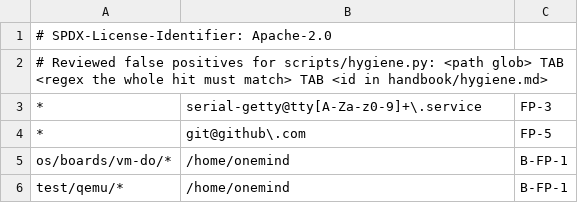
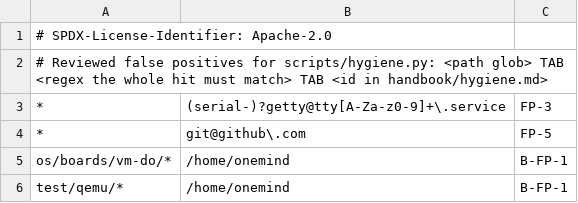
Before and after one commit to onemindos/ONEMINDOS, a TSV file: scripts/hygiene-allow.tsv, drawn as a sheet; only a part is shown.

```diff
--- a/scripts/hygiene-allow.tsv
+++ b/scripts/hygiene-allow.tsv
@@ -2,3 +2,3 @@
 # Reviewed false positives for scripts/hygiene.py: <path glob> TAB <regex the whole hit must match> TAB <id in handbook/hygiene.md>
-*	serial-getty@tty[A-Za-z0-9]+\.service	FP-3
+*	(serial-)?getty@tty[A-Za-z0-9]+\.service	FP-3
 *	git@github\.com	FP-5
```
Also changed, not shown: 6 other files.
